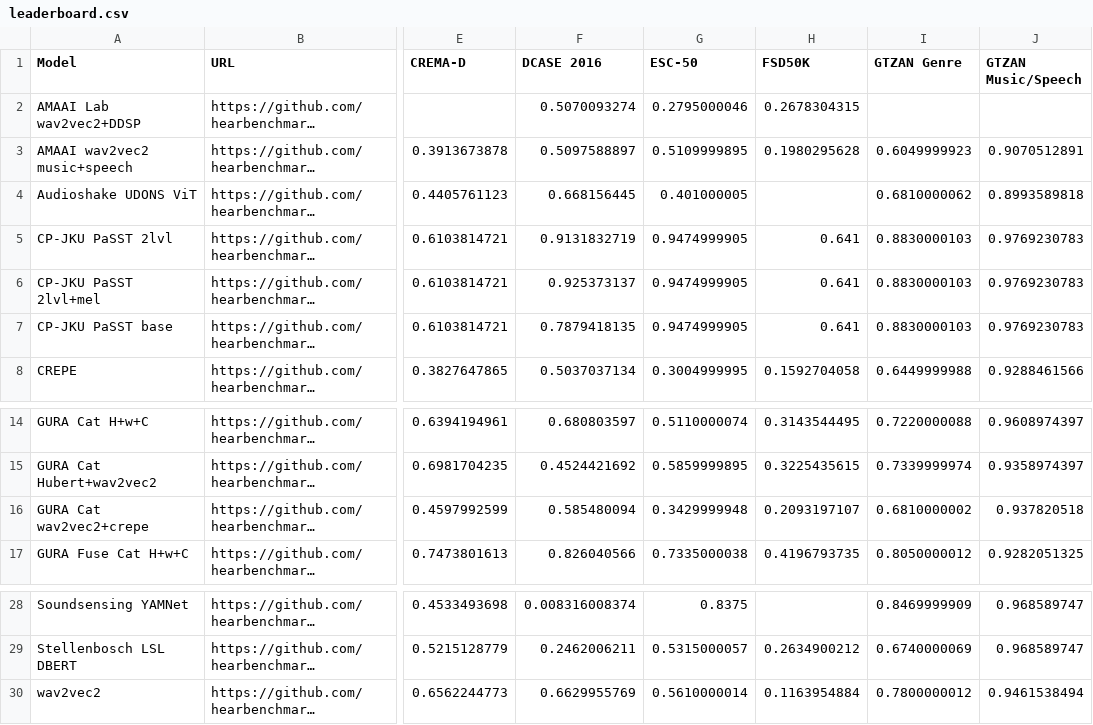
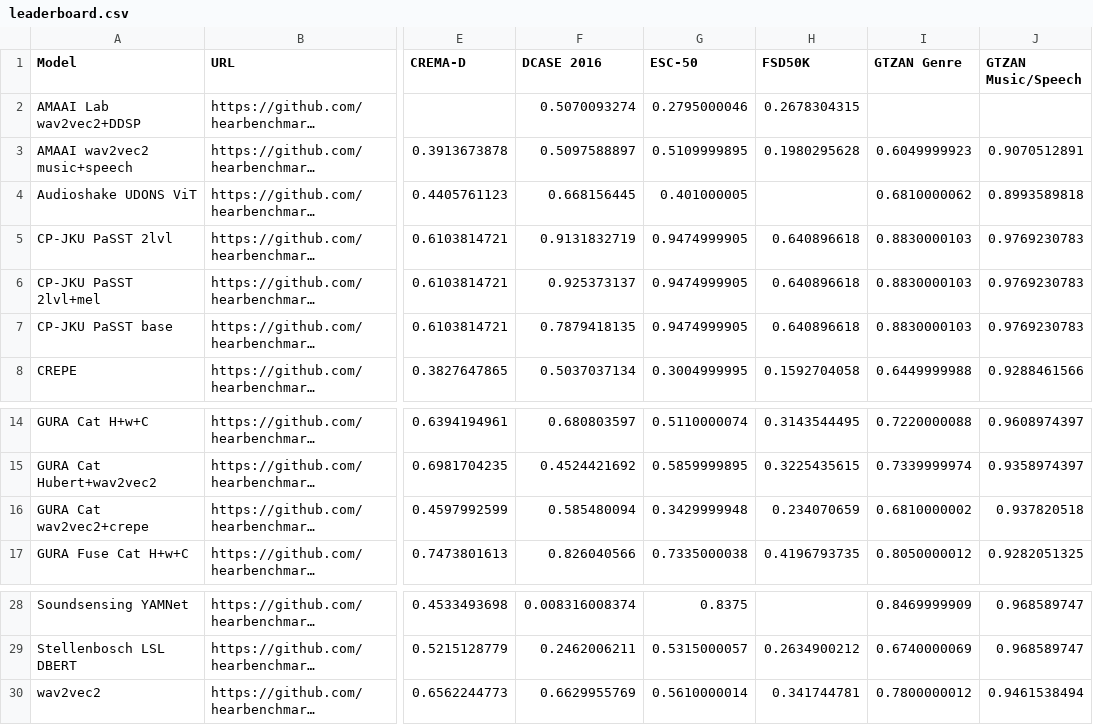
Before and after one commit to hearbenchmark/hearbenchmark.com, a CSV file: docs/leaderboard.csv, drawn as a sheet; only a part is shown, gaps mark what is left out; long unchanged cells end in …; the diff names each change by its address in the sheet, - before the commit and + after, or states it on an @@ line.

Commit message:
Updating results for FSD50K for GURA CAT w+C, and Wav2Vec2

```diff
--- a/docs/leaderboard.csv
+++ b/docs/leaderboard.csv
-H5:H7 (FSD50K): 0.641
+H5:H7 (FSD50K): 0.640896618
-H16 (FSD50K): 0.2093197107
+H16 (FSD50K): 0.234070659
-H30 (FSD50K): 0.1163954884
+H30 (FSD50K): 0.341744781
```
